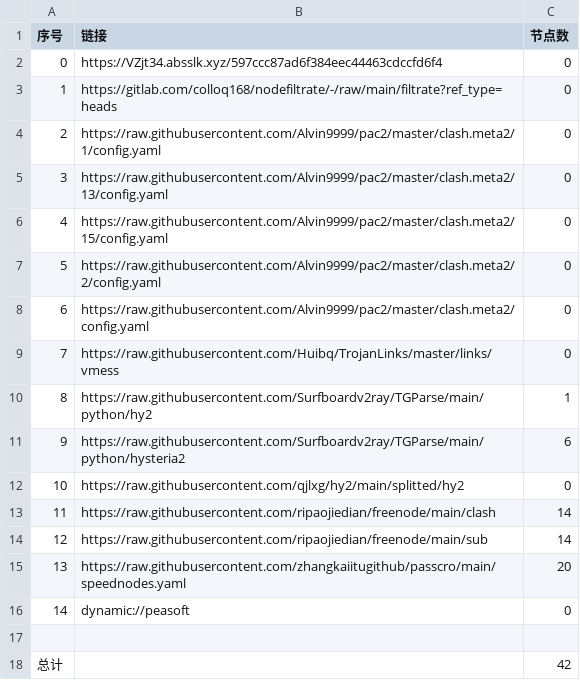
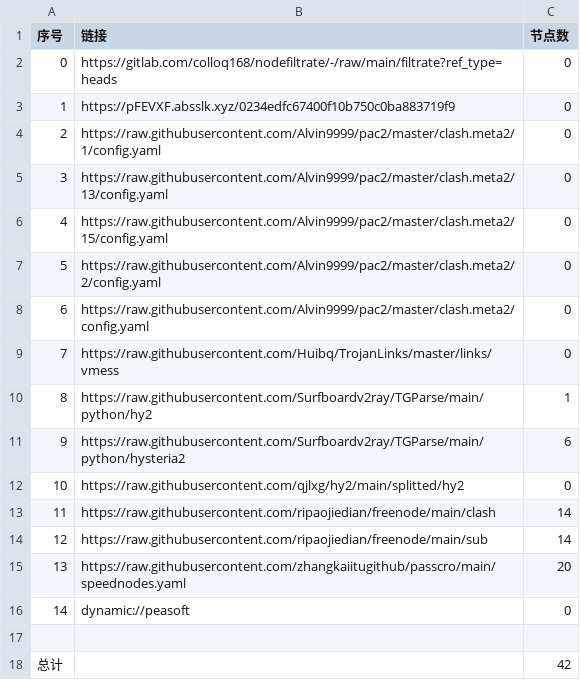
Before and after one commit to ggmsub/AutoMergePublicNodes, a CSV file: list_result.csv, drawn as a sheet.

```diff
--- a/list_result.csv
+++ b/list_result.csv
@@ -1,4 +1,4 @@
 序号,链接,节点数
-0,https://VZjt34.absslk.xyz/597ccc87ad6f384eec44463cdccfd6f4,0
-1,https://gitlab.com/colloq168/nodefiltrate/-/raw/main/filtrate?ref_type=heads,0
+0,https://gitlab.com/colloq168/nodefiltrate/-/raw/main/filtrate?ref_type=heads,0
+1,https://pFEVXF.absslk.xyz/0234edfc67400f10b750c0ba883719f9,0
 2,https://raw.githubusercontent.com/Alvin9999/pac2/master/clash.meta2/1/config.yaml,0
```
Also changed, not shown: 3 other files.
